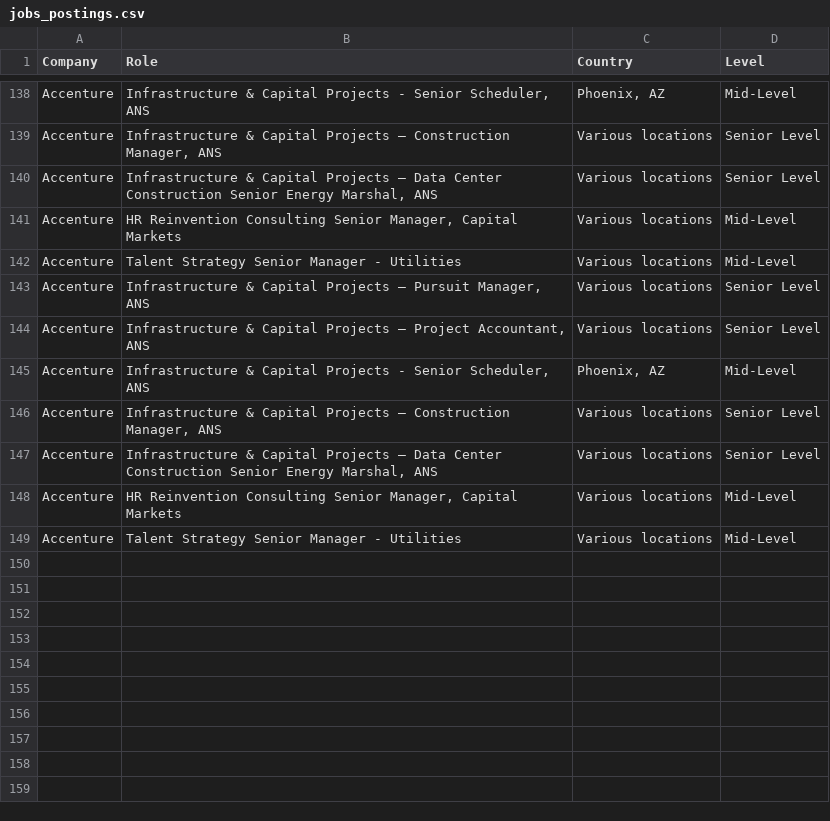
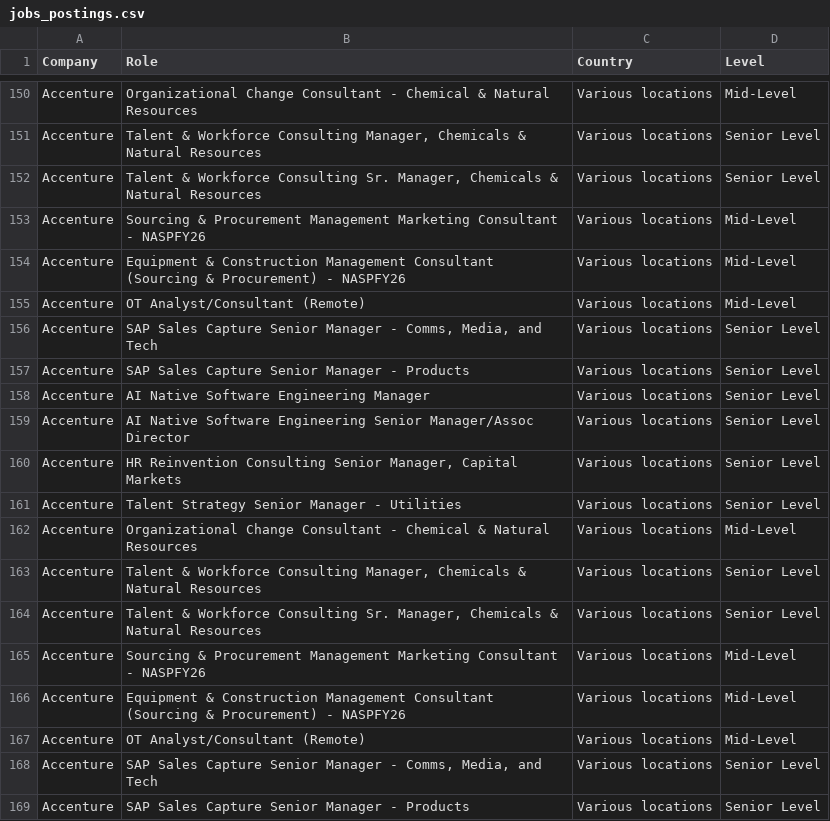
Before and after one commit to nefigarcia/outsourcing-analysis, a CSV file: jobs_postings.csv, drawn as a sheet; only a part is shown, gaps mark what is left out; addresses are those after the commit; the diff covers the shown part only; the diff names each change by its address in the sheet, - before the commit and + after, or states it on an @@ line.

```diff
--- a/jobs_postings.csv
+++ b/jobs_postings.csv
-B150 (Role): Infrastructure & Capital Projects - Senior Scheduler, ANS
+B150 (Role): Organizational Change Consultant - Chemical & Natural Resources
-C150 (Country): Phoenix, AZ
+C150 (Country): Various locations
-B151 (Role): Infrastructure & Capital Projects – Construction Manager, ANS
+B151 (Role): Talent & Workforce Consulting Manager, Chemicals & Natural Resources
-B152 (Role): Infrastructure & Capital Projects – Data Center Construction Senior Energy Marshal, ANS
+B152 (Role): Talent & Workforce Consulting Sr. Manager, Chemicals & Natural Resources
-B153 (Role): HR Reinvention Consulting Senior Manager, Capital Markets
+B153 (Role): Sourcing & Procurement Management Marketing Consultant - NASPFY26
-B154 (Role): Talent Strategy Senior Manager - Utilities
+B154 (Role): Equipment & Construction Management Consultant (Sourcing & Procurement) - NASPFY26
+row 155: Accenture | OT Analyst/Consultant (Remote) | Various locations | Mid-Level
+row 156: Accenture | SAP Sales Capture Senior Manager - Comms, Media, and Tech | Various locations | Senior Level
-B157 (Role): Infrastructure & Capital Projects – Pursuit Manager, ANS
+B157 (Role): SAP Sales Capture Senior Manager - Products
+row 158: Accenture | AI Native Software Engineering Manager | Various locations | Senior Level
-B159 (Role): Infrastructure & Capital Projects – Project Accountant, ANS
+B159 (Role): AI Native Software Engineering Senior Manager/Assoc Director
+row 160: Accenture | HR Reinvention Consulting Senior Manager, Capital Markets | Various locations | Senior Level
+row 161: Accenture | Talent Strategy Senior Manager - Utilities | Various locations | Senior Level
-B162 (Role): Infrastructure & Capital Projects - Senior Scheduler, ANS
+B162 (Role): Organizational Change Consultant - Chemical & Natural Resources
-C162 (Country): Phoenix, AZ
+C162 (Country): Various locations
-B163 (Role): Infrastructure & Capital Projects – Construction Manager, ANS
+B163 (Role): Talent & Workforce Consulting Manager, Chemicals & Natural Resources
-B164 (Role): Infrastructure & Capital Projects – Data Center Construction Senior Energy Marshal, ANS
+B164 (Role): Talent & Workforce Consulting Sr. Manager, Chemicals & Natural Resources
-B165 (Role): HR Reinvention Consulting Senior Manager, Capital Markets
+B165 (Role): Sourcing & Procurement Management Marketing Consultant - NASPFY26
-B166 (Role): Talent Strategy Senior Manager - Utilities
+B166 (Role): Equipment & Construction Management Consultant (Sourcing & Procurement) - NASPFY26
+row 167: Accenture | OT Analyst/Consultant (Remote) | Various locations | Mid-Level
+row 168: Accenture | SAP Sales Capture Senior Manager - Comms, Media, and Tech | Various locations | Senior Level
+row 169: Accenture | SAP Sales Capture Senior Manager - Products | Various locations | Senior Level
```
Also changed, not shown: 12 added rows, 37 moved rows and 18 edited cells elsewhere in this file.
